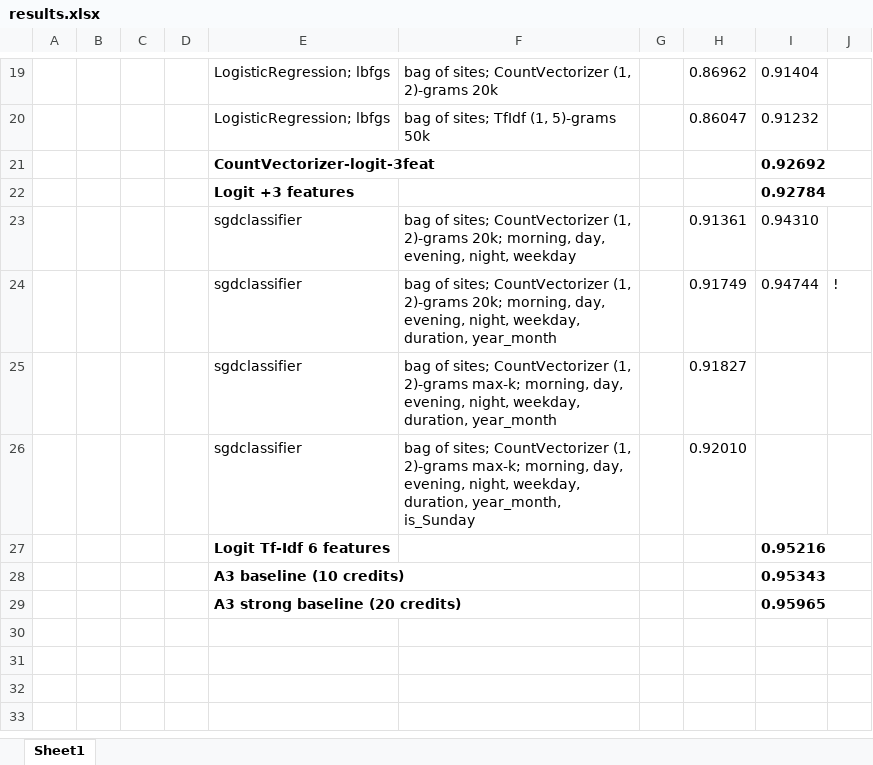
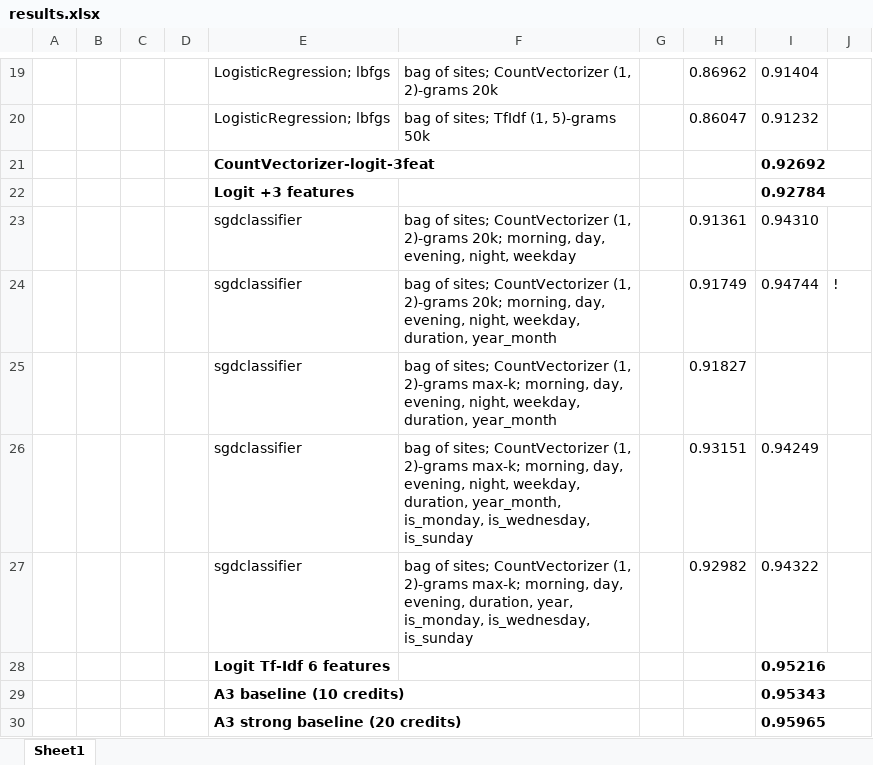
Before and after one commit to Uniholder/Specialization-Yandex-MIPT, an Excel workbook: 6_Final_projects/User_identification/kaggle/results.xlsx, sheet Sheet1, drawn as a sheet; only a part is shown, gaps mark what is left out; values as stored, in another font and other column widths than the file's, no borders; charts and pictures not drawn; removed rows and columns are numbered as before the commit, all else as after; the diff names each change by its address in the sheet, - before the commit and + after, or states it on an @@ line.

```diff
--- a/6_Final_projects/User_identification/kaggle/results.xlsx (sheet Sheet1)
+++ b/6_Final_projects/User_identification/kaggle/results.xlsx (sheet Sheet1)
-row 26:  |  |  |  | sgdclassifier | bag of sites; CountVectorizer (1, 2)-grams max-k; morning, day, evening, night, weekday, duration, year_month, is_Sunday |  | 0.92010
+row 26:  |  |  |  | sgdclassifier | bag of sites; CountVectorizer (1, 2)-grams max-k; morning, day, evening, night, weekday, duration, year_month, is_monday, is_wednesday, is_sunday |  | 0.93151 | 0.94249
+row 27:  |  |  |  | sgdclassifier | bag of sites; CountVectorizer (1, 2)-grams max-k; morning, day, evening, duration, year, is_monday, is_wednesday, is_sunday |  | 0.92982 | 0.94322
```
Also changed, not shown: charts or pictures, 2 other files.
